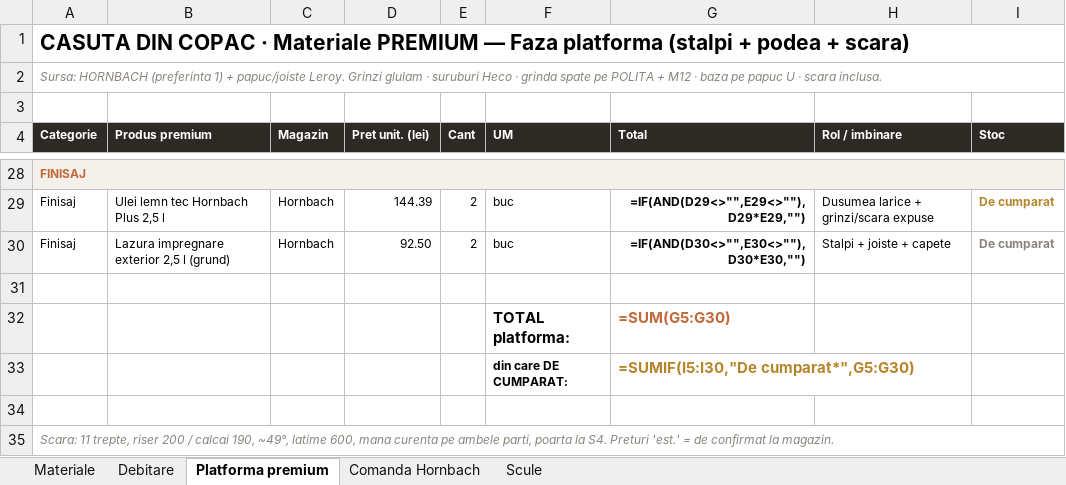
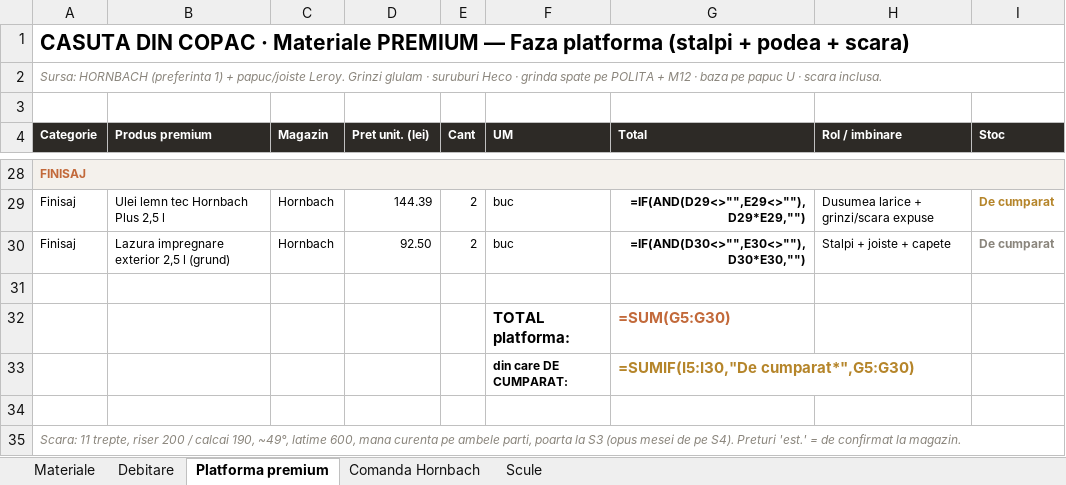
Before and after one commit to VladHati/casuta-din-copac, an Excel workbook: Tracker_materiale_casuta.xlsx, sheet Platforma premium, drawn as a sheet; only a part is shown, gaps mark what is left out; values as stored, in another font and other column widths than the file's, no borders; formulas without a stored value are shown as written; the diff names each change by its address in the sheet, - before the commit and + after, or states it on an @@ line.

Commit message:
Fix S3/S4: poarta scarii pe S3 in audit + tracker; regenerat PDF 04

```diff
--- a/Tracker_materiale_casuta.xlsx (sheet Platforma premium)
+++ b/Tracker_materiale_casuta.xlsx (sheet Platforma premium)
-A35 (Categorie): …poarta la S4. Preturi 'est.'…
+A35 (Categorie): …poarta la S3 (opus mesei de pe S4). Preturi 'est.'…
```
Also changed, not shown: 8 other files.
